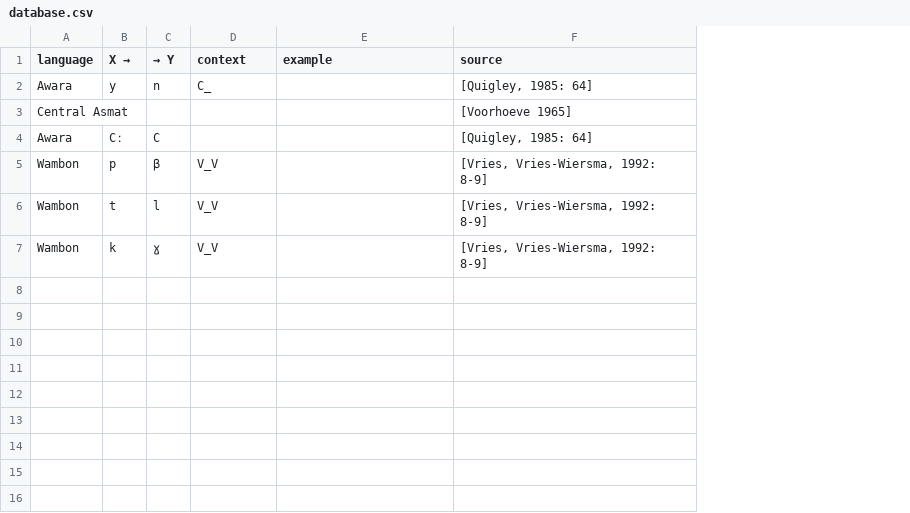
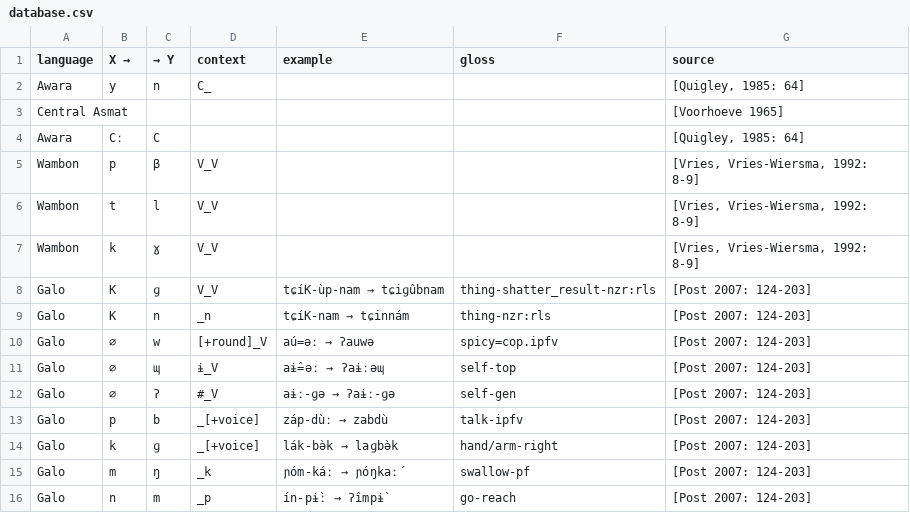
Before and after one commit to agricolamz/wcad, a CSV file: database.csv, drawn as a sheet; the diff names each change by its address in the sheet, - before the commit and + after, or states it on an @@ line.

Commit message:
Galo added

```diff
--- a/database.csv
+++ b/database.csv
+column F (gloss), empty
+row 8: Galo | K | ɡ | V_V | tɕíK-ùp-nam → tɕiɡûbnam | thing-shatter_result-nzr:rls | [Post 2007: 124-203]
+row 9: Galo | K | n | _n | tɕíK-nam → tɕinnám | thing-nzr:rls | [Post 2007: 124-203]
+row 10: Galo | ∅ | w | [+round]_V | aú=əː → ʔauwə | spicy=cop.ipfv | [Post 2007: 124-203]
+row 11: Galo | ∅ | ɰ | ɨ_V | aɨ̂=əː → ʔaɨːəɰ | self-top | [Post 2007: 124-203]
+row 12: Galo | ∅ | ʔ | #_V | aɨː-ɡə → ʔaɨː-ɡə | self-gen | [Post 2007: 124-203]
+row 13: Galo | p | b | _[+voice] | záp-dùː → zabdù | talk-ipfv | [Post 2007: 124-203]
+row 14: Galo | k | ɡ | _[+voice] | lák-bə̀k → laɡbə̀k | hand/arm-right | [Post 2007: 124-203]
+row 15: Galo | m | ŋ | _k | ɲóm-káː → ɲóŋkaː́ | swallow-pf | [Post 2007: 124-203]
+row 16: Galo | n | m | _p | ín-pɨ̀ː → ʔîmpɨ̀ | go-reach | [Post 2007: 124-203]
```
Also changed, not shown: bibliography.csv, 1 other file.
